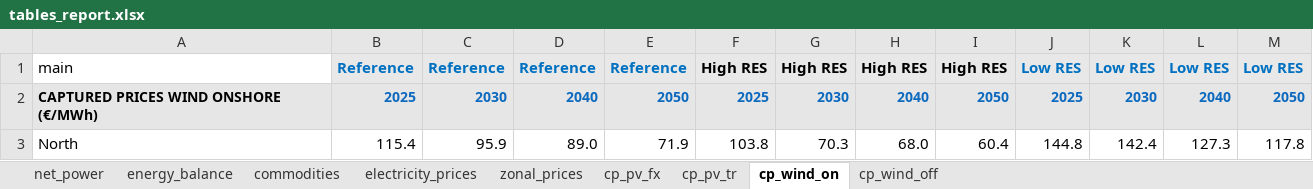
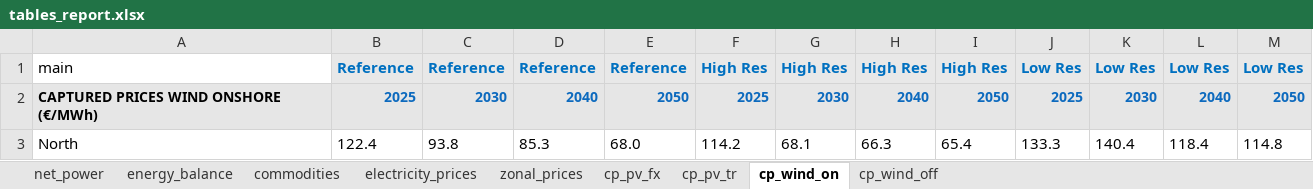
Before and after one commit to mbsenergy/report-scenario, an Excel workbook: 02_report_gen/tables_data/tables_report.xlsx, sheet cp_wind_on, drawn as a sheet; only a part is shown; values as stored, in another font and other column widths than the file's, no borders; the diff covers the shown part only; the diff names each change by its address in the sheet, - before the commit and + after, or states it on an @@ line.

```diff
--- a/02_report_gen/tables_data/tables_report.xlsx (sheet cp_wind_on)
+++ b/02_report_gen/tables_data/tables_report.xlsx (sheet cp_wind_on)
-F1: High RES
+F1: High Res
-F1:I1 text colour: black
+F1:I1 text colour: #0070C0
-G1: High RES
+G1: High Res
-H1: High RES
+H1: High Res
-I1: High RES
+I1: High Res
-J1: Low RES
+J1: Low Res
-K1: Low RES
+K1: Low Res
-L1: Low RES
+L1: Low Res
-M1: Low RES
+M1: Low Res
-B3: 115.4
+B3: 122.4
-C3: 95.9
+C3: 93.8
-D3: 89.0
+D3: 85.3
-E3: 71.9
+E3: 68.0
-F3: 103.8
+F3: 114.2
-G3: 70.3
+G3: 68.1
-H3: 68.0
+H3: 66.3
-I3: 60.4
+I3: 65.4
-J3: 144.8
+J3: 133.3
-K3: 142.4
+K3: 140.4
-L3: 127.3
+L3: 118.4
-M3: 117.8
+M3: 114.8
```
Also changed, not shown: 72 edited cells elsewhere in this sheet, sheet zonal_prices, sheet cp_pv_tr, sheet cp_pv_fx, sheet energy_balance, sheet cp_wind_off, sheet net_power, 2 more sheets, 58 other files.
